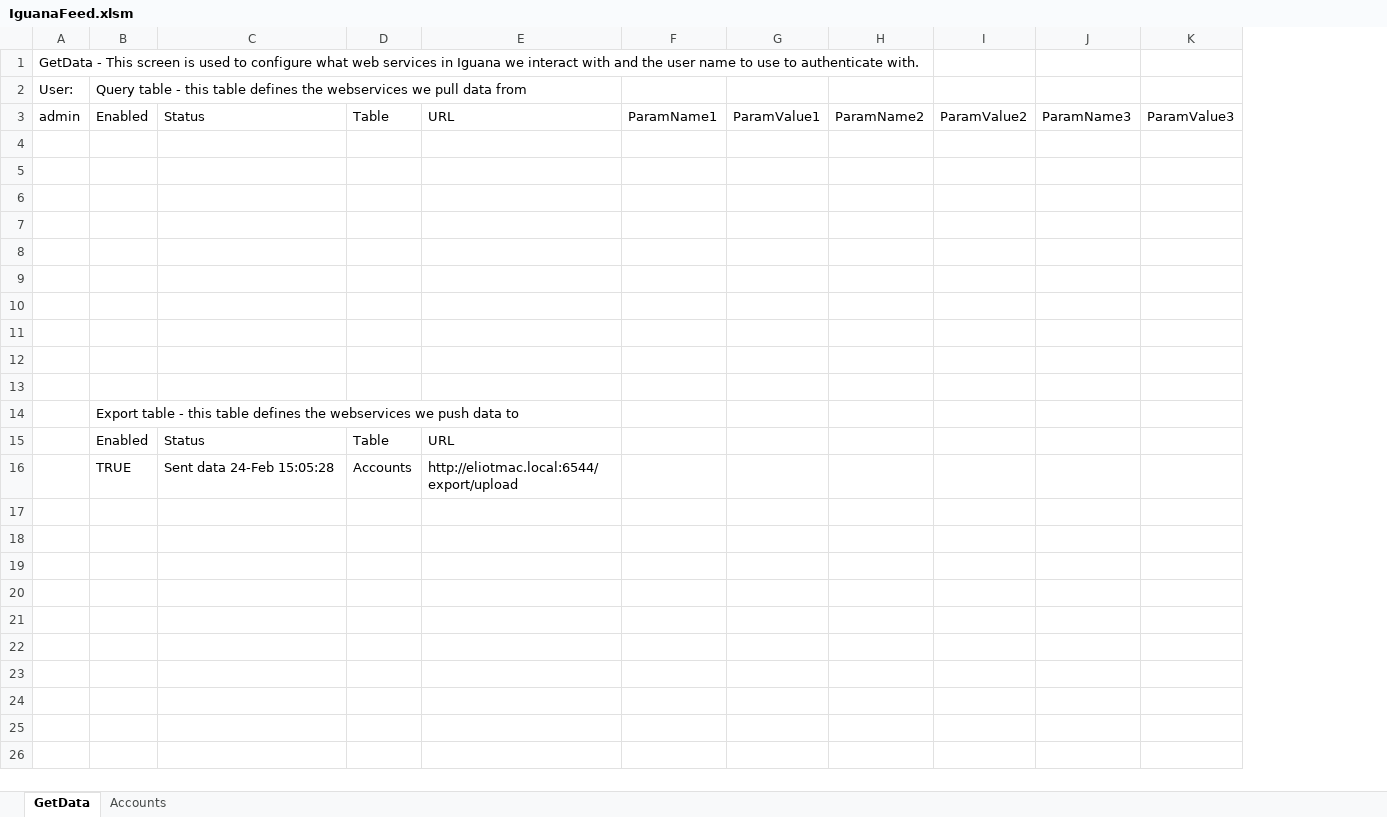
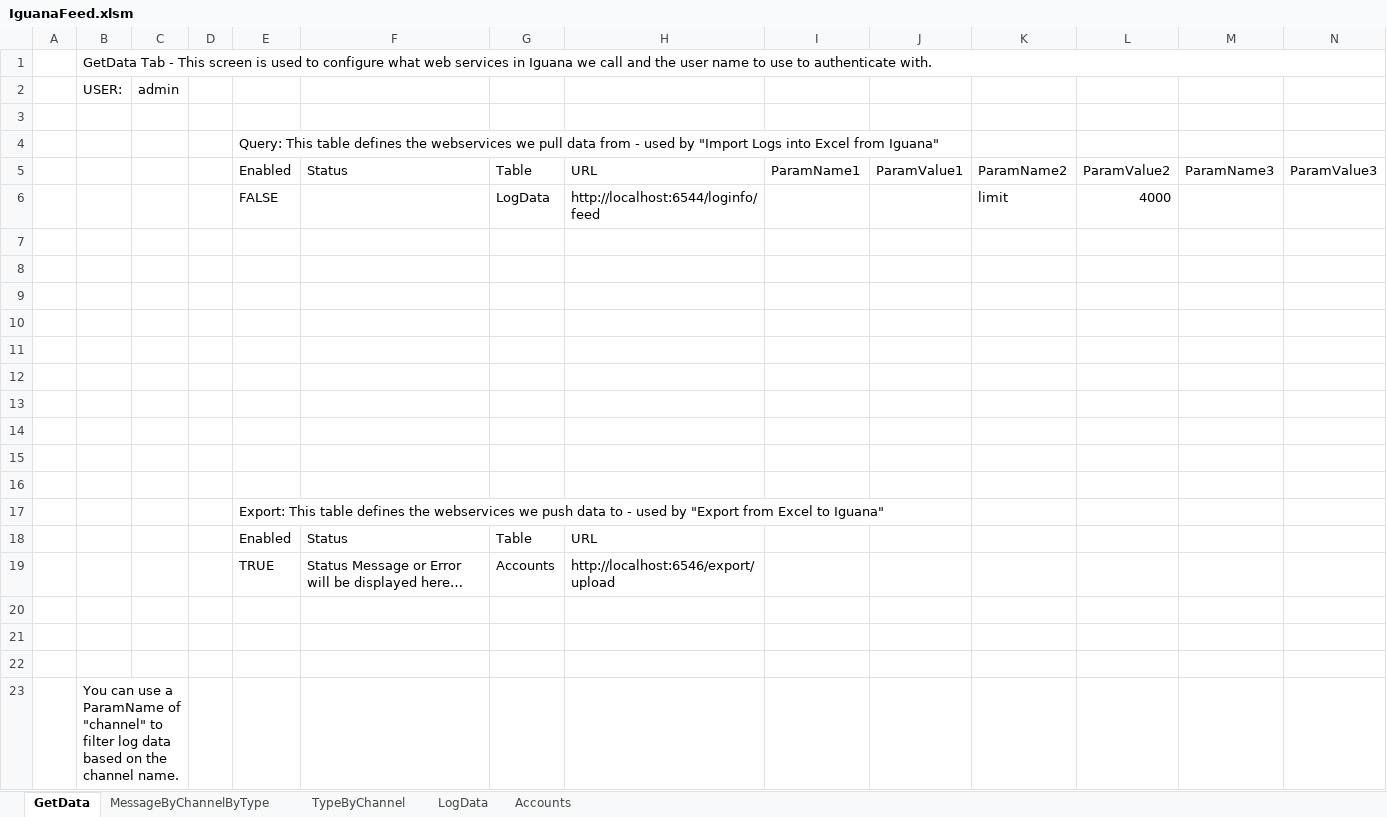
Before and after one commit to your-organization/Iguana-excel, an Excel workbook: Excel_importer-FromHTTP-msv6YSSFLMTqO9/IguanaFeed.xlsm, sheet GetData, drawn as a sheet; values as stored, in another font and other column widths than the file's, no cell formats; charts and pictures and table styles not drawn; addresses are those after the commit; the diff names each change by its address in the sheet, - before the commit and + after, or states it on an @@ line.

Commit message:
Export: changed modules to single function return, create/update help, update comments

```diff
--- a/Excel_importer-FromHTTP-msv6YSSFLMTqO9/IguanaFeed.xlsm (sheet GetData)
+++ b/Excel_importer-FromHTTP-msv6YSSFLMTqO9/IguanaFeed.xlsm (sheet GetData)
+sheet tab: MessageByChannelByType
+sheet tab: TypeByChannel
+sheet tab: LogData
+column A, empty
+column B, row 2: USER:
+column D, empty
+row 1:  | GetData Tab - This screen is used to configure what web services in Iguana we call and the user name to use to authenticate with.
-C2: GetData - This screen is used to configure what web services in Iguana we interact with and the user name to use to authenticate with.
+C2: admin
-row 3: User: | Query table - this table defines the webservices we pull data from
+row 3: (empty)
+row 4:  |  |  |  | Query: This table defines the webservices we pull data from - used by "Import Logs into Excel from Iguana"
-C5: admin
+C5: (empty)
+row 6:  |  |  |  | FALSE |  | LogData | http://localhost:6544/loginfo/feed |  |  | limit | 4000
-E17: Export table - this table defines the webservices we push data to
+E17: Export: This table defines the webservices we push data to - used by "Export from Excel to Iguana"
-F19: Sent data 24-Feb 15:05:28
+F19: Status Message or Error will be displayed here…
-H19: http://eliotmac.local:6544/export/upload
+H19: http://localhost:6546/export/upload
+row 20: (empty)
+row 21: (empty)
+row 22: (empty)
+row 23:  | You can use a ParamName of "channel" to filter log data based on the channel name.
```
Also changed, not shown: cell formats, charts or pictures, Log_Excel_Server-FromHTTP-cVn4Fv9d218ALW/IguanaFeed.xlsm, 24 other files.
